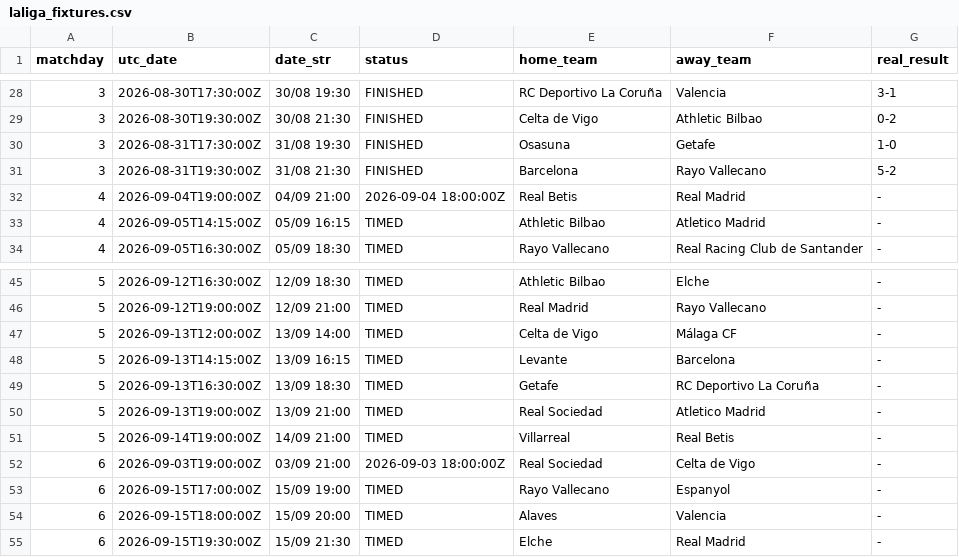
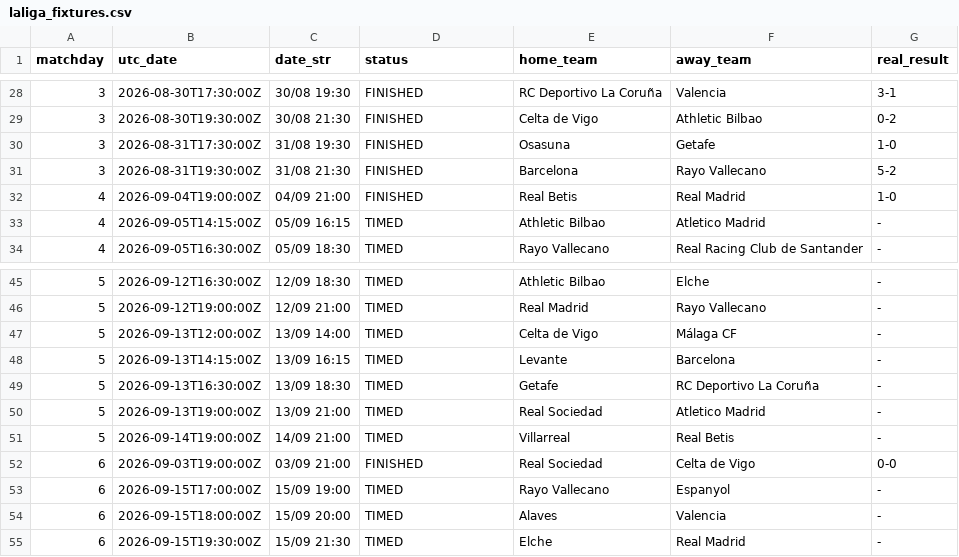
Before and after one commit to YerayPadial/laliga-predictor-ai, a CSV file: data/laliga_fixtures.csv, drawn as a sheet; only a part is shown, gaps mark what is left out.

```diff
--- a/data/laliga_fixtures.csv
+++ b/data/laliga_fixtures.csv
@@ -31,3 +31,3 @@ matchday,utc_date,date_str,status,home_team,away_team,real_result
 3,2026-08-31T19:30:00Z,31/08 21:30,FINISHED,Barcelona,Rayo Vallecano,5-2
-4,2026-09-04T19:00:00Z,04/09 21:00,2026-09-04 18:00:00Z,Real Betis,Real Madrid,-
+4,2026-09-04T19:00:00Z,04/09 21:00,FINISHED,Real Betis,Real Madrid,1-0
 4,2026-09-05T14:15:00Z,05/09 16:15,TIMED,Athletic Bilbao,Atletico Madrid,-
@@ -51,3 +51,3 @@ matchday,utc_date,date_str,status,home_team,away_team,real_result
 5,2026-09-14T19:00:00Z,14/09 21:00,TIMED,Villarreal,Real Betis,-
-6,2026-09-03T19:00:00Z,03/09 21:00,2026-09-03 18:00:00Z,Real Sociedad,Celta de Vigo,-
+6,2026-09-03T19:00:00Z,03/09 21:00,FINISHED,Real Sociedad,Celta de Vigo,0-0
 6,2026-09-15T17:00:00Z,15/09 19:00,TIMED,Rayo Vallecano,Espanyol,-
```
